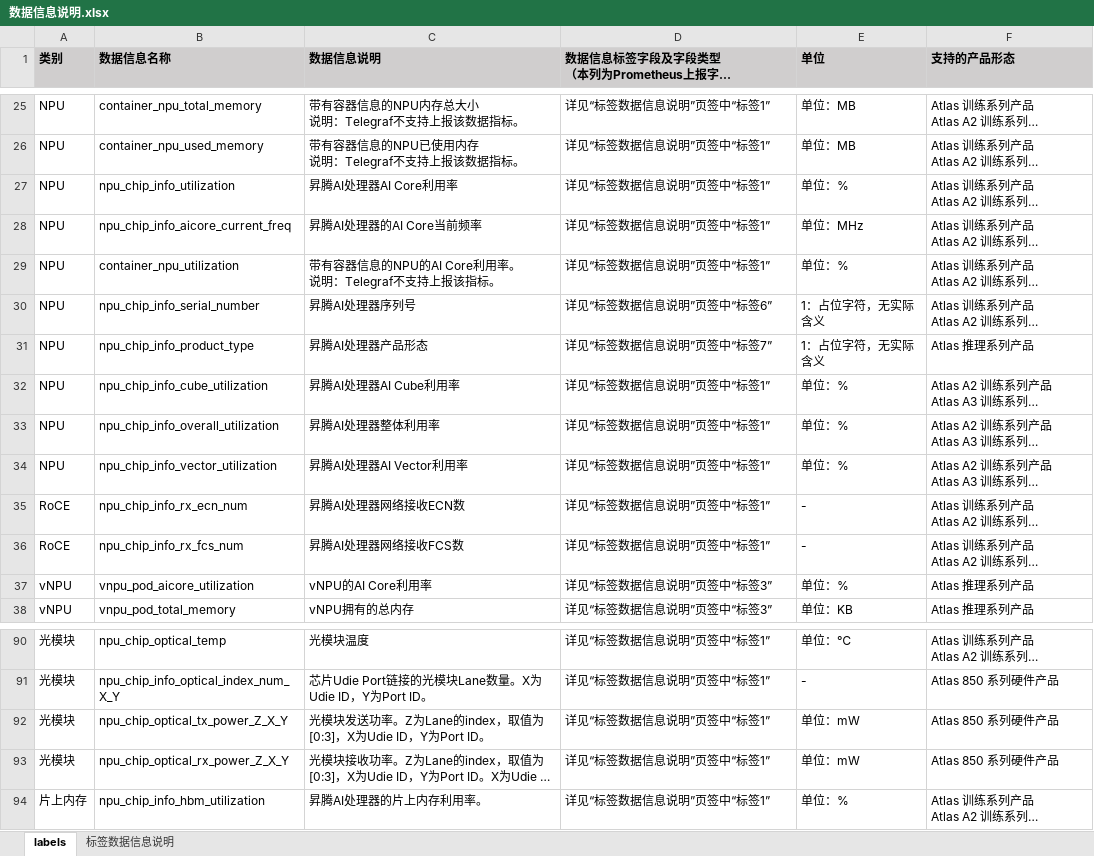
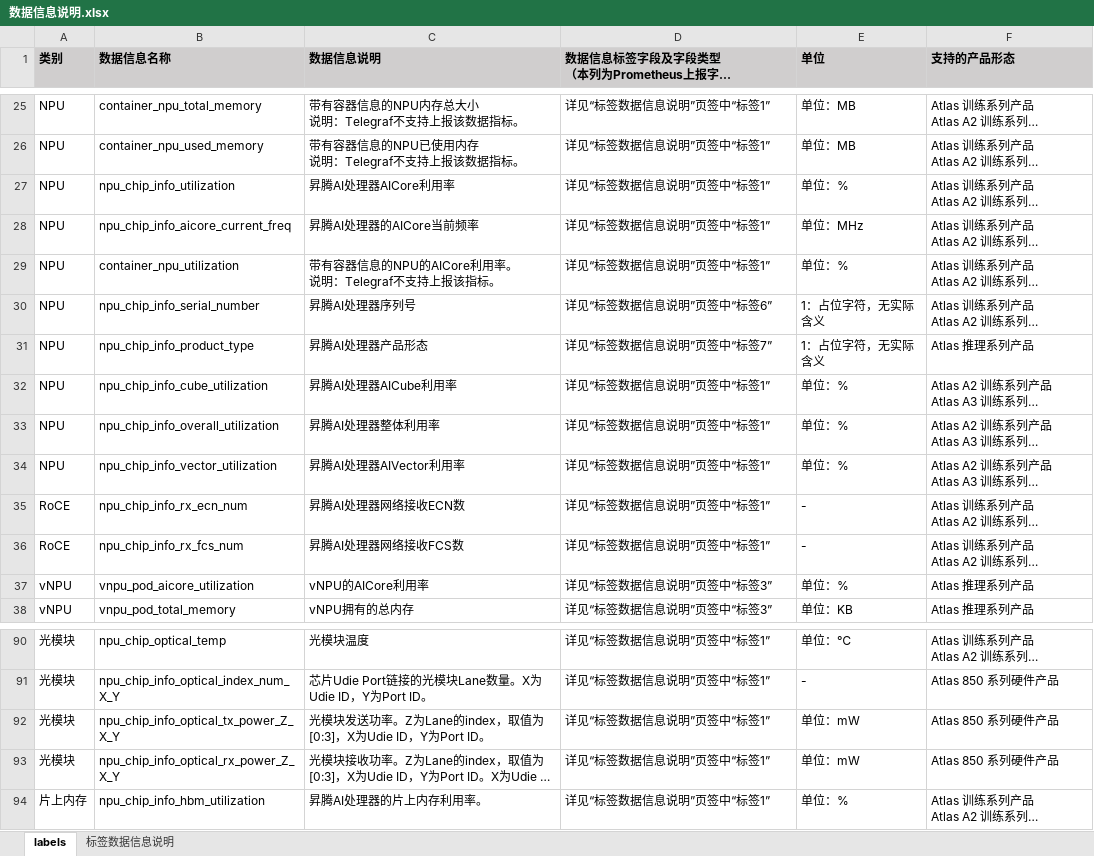
Before and after one commit to Ascend/mind-cluster, an Excel workbook: docs/zh/resource/数据信息说明.xlsx, sheet labels, drawn as a sheet; only a part is shown, gaps mark what is left out; long unchanged cells end in …; values as stored, in another font and other column widths than the file's, no borders; ↵ is a line break in a cell; the diff names each change by its address in the sheet, - before the commit and + after, or states it on an @@ line.

```diff
--- a/docs/zh/resource/数据信息说明.xlsx (sheet labels)
+++ b/docs/zh/resource/数据信息说明.xlsx (sheet labels)
-C27 (数据信息说明): 昇腾AI处理器AI Core利用率
+C27 (数据信息说明): 昇腾AI处理器AICore利用率
-C28 (数据信息说明): 昇腾AI处理器的AI Core当前频率
+C28 (数据信息说明): 昇腾AI处理器的AICore当前频率
-C29 (数据信息说明): 带有容器信息的NPU的AI Core利用率。 ↵ 说明：Telegraf不支持上报该指标。
+C29 (数据信息说明): 带有容器信息的NPU的AICore利用率。 ↵ 说明：Telegraf不支持上报该指标。
-C32 (数据信息说明): 昇腾AI处理器AI Cube利用率
+C32 (数据信息说明): 昇腾AI处理器AICube利用率
-C34 (数据信息说明): 昇腾AI处理器AI Vector利用率
+C34 (数据信息说明): 昇腾AI处理器AIVector利用率
-C37 (数据信息说明): vNPU的AI Core利用率
+C37 (数据信息说明): vNPU的AICore利用率
-B92 (数据信息名称): npu_chip_optical_tx_power_Z_X_Y
+B92 (数据信息名称): npu_chip_info_optical_tx_power_Z_X_Y
-B93 (数据信息名称): npu_chip_optical_rx_power_Z_X_Y
+B93 (数据信息名称): npu_chip_info_optical_rx_power_Z_X_Y
```
Also changed, not shown: docs/zh/resource/NPU-Exporter调用的HDK接口.xlsx, 56 other files.
